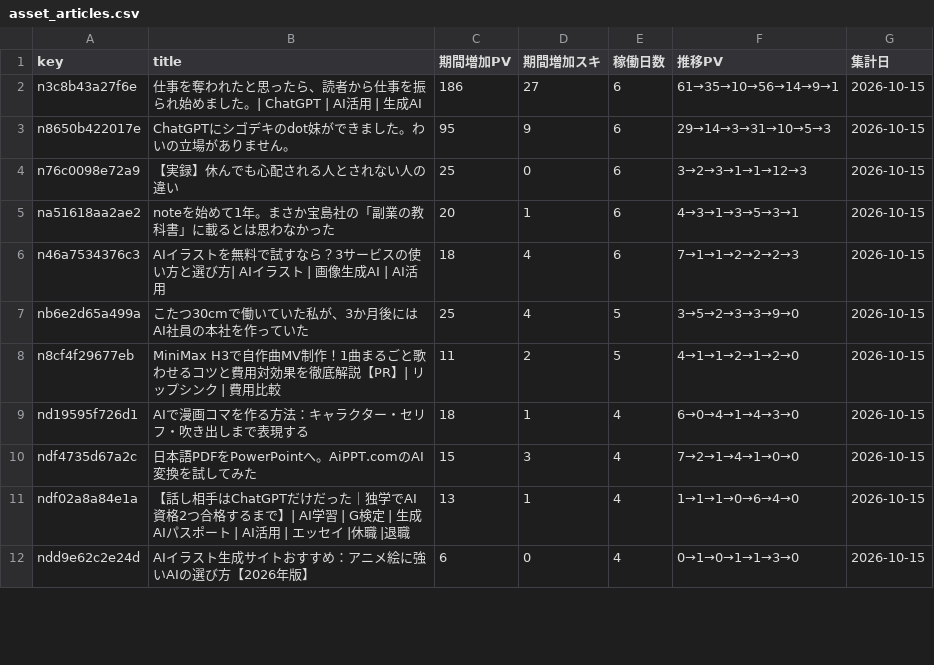
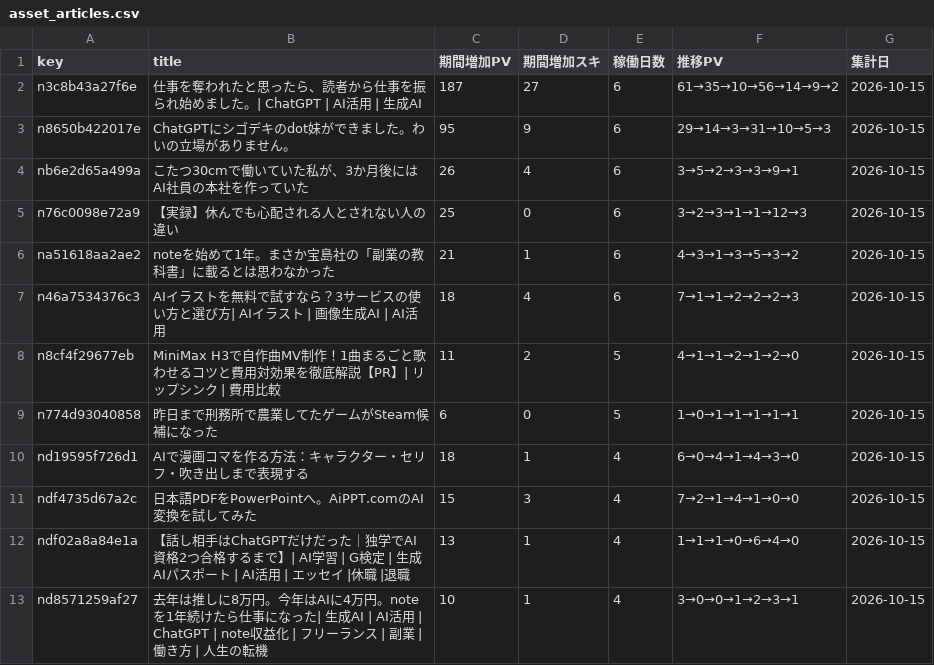
Before and after one commit to coolboylovegirl-byte/note-stats-dashboard, a CSV file: data/asset_articles.csv, drawn as a sheet; only a part is shown; the shorter side is filled out with more unchanged rows; the diff covers the shown part only.

```diff
--- a/data/asset_articles.csv
+++ b/data/asset_articles.csv
@@ -1,9 +1,10 @@
 key,title,期間増加PV,期間増加スキ,稼働日数,推移PV,集計日
-n3c8b43a27f6e,仕事を奪われたと思ったら、読者から仕事を振られ始めました。| ChatGPT | AI活用 | 生成AI,186,27,6,61→35→10→56→14→9→1,2026-10-15
+n3c8b43a27f6e,仕事を奪われたと思ったら、読者から仕事を振られ始めました。| ChatGPT | AI活用 | 生成AI,187,27,6,61→35→10→56→14→9→2,2026-10-15
 n8650b422017e,ChatGPTにシゴデキのdot妹ができました。わいの立場がありません。,95,9,6,29→14→3→31→10→5→3,2026-10-15
+nb6e2d65a499a,こたつ30cmで働いていた私が、3か月後にはAI社員の本社を作っていた,26,4,6,3→5→2→3→3→9→1,2026-10-15
 n76c0098e72a9,【実録】休んでも心配される人とされない人の違い,25,0,6,3→2→3→1→1→12→3,2026-10-15
-na51618aa2ae2,noteを始めて1年。まさか宝島社の「副業の教科書」に載るとは思わなかった,20,1,6,4→3→1→3→5→3→1,2026-10-15
+na51618aa2ae2,noteを始めて1年。まさか宝島社の「副業の教科書」に載るとは思わなかった,21,1,6,4→3→1→3→5→3→2,2026-10-15
 n46a7534376c3,AIイラストを無料で試すなら？3サービスの使い方と選び方| AIイラスト | 画像生成AI | AI活用,18,4,6,7→1→1→2→2→2→3,2026-10-15
-nb6e2d65a499a,こたつ30cmで働いていた私が、3か月後にはAI社員の本社を作っていた,25,4,5,3→5→2→3→3→9→0,2026-10-15
 n8cf4f29677eb,MiniMax H3で自作曲MV制作！1曲まるごと歌わせるコツと費用対効果を徹底解説【PR】| リップシンク | 費用比較,11,2,5,4→1→1→2→1→2→0,2026-10-15
+n774d93040858,昨日まで刑務所で農業してたゲームがSteam候補になった,6,0,5,1→0→1→1→1→1→1,2026-10-15
 nd19595f726d1,AIで漫画コマを作る方法：キャラクター・セリフ・吹き出しまで表現する,18,1,4,6→0→4→1→4→3→0,2026-10-15
@@ -11 +12,2 @@ ndf4735d67a2c,日本語PDFをPowerPointへ。AiPPT.comのAI変換を試してみ
 ndf02a8a84e1a,【話し相手はChatGPTだけだった｜独学でAI資格2つ合格するまで】| AI学習 | G検定 | 生成AIパスポート | AI活用 | エッセイ |休職 |退職,13,1,4,1→1→1→0→6→4→0,2026-10-15
+nd8571259af27,去年は推しに8万円。今年はAIに4万円。noteを1年続けたら仕事になった| 生成AI | AI活用 | ChatGPT | note収益化 | フリーランス | 副業 | 働き方 | 人生の転機,10,1,4,3→0→0→1→2→3→1,2026-10-15
```
Also changed, not shown: 2 added rows, 4 removed rows and 3 edited cells elsewhere in this file, data/daily_summary.csv, data/followers.csv, 5 other files.
